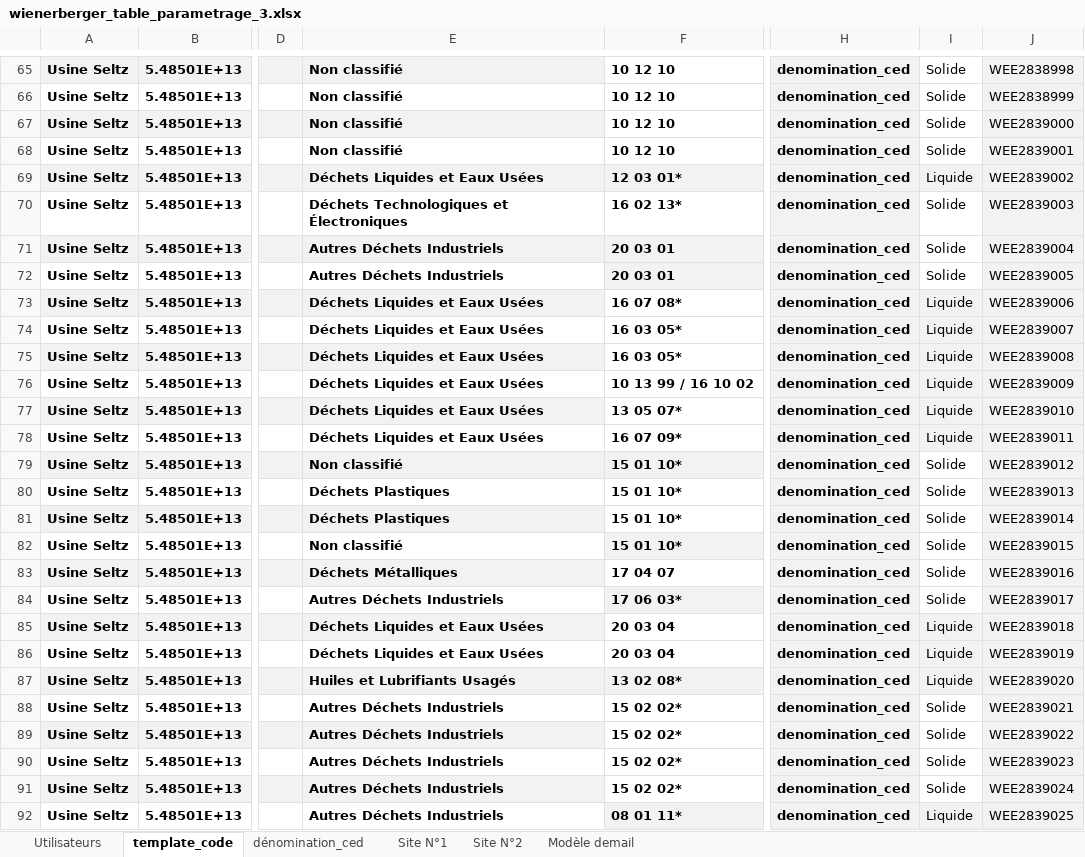
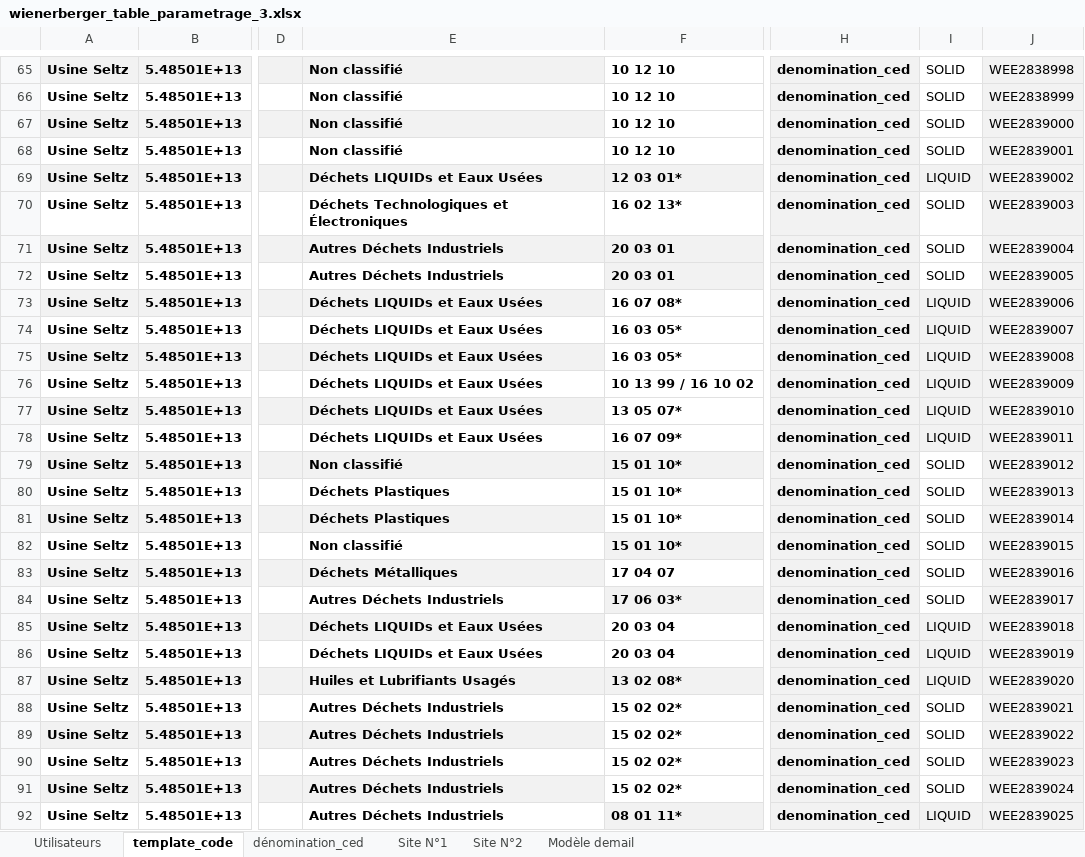
Before and after one commit to ewebagency/FLEAP, an Excel workbook: backend-python/extract_info_xlsx_autocompletion/wienerberger_table_parametrage_3.xlsx, sheet template_code, drawn as a sheet; only a part is shown, gaps mark what is left out; values as stored, in another font and other column widths than the file's, no borders; the diff covers the shown part only; the diff names each change by its address in the sheet, - before the commit and + after, or states it on an @@ line.

```diff
--- a/backend-python/extract_info_xlsx_autocompletion/wienerberger_table_parametrage_3.xlsx (sheet template_code)
+++ b/backend-python/extract_info_xlsx_autocompletion/wienerberger_table_parametrage_3.xlsx (sheet template_code)
-I65:I68: Solide
+I65:I68: SOLID
-E69: Déchets Liquides et Eaux Usées
+E69: Déchets LIQUIDs et Eaux Usées
-I69: Liquide
+I69: LIQUID
-I70:I72: Solide
+I70:I72: SOLID
-E73:E78: Déchets Liquides et Eaux Usées
+E73:E78: Déchets LIQUIDs et Eaux Usées
-I73:I78: Liquide
+I73:I78: LIQUID
-I79:I84: Solide
+I79:I84: SOLID
-E85:E86: Déchets Liquides et Eaux Usées
+E85:E86: Déchets LIQUIDs et Eaux Usées
-I85:I87: Liquide
+I85:I87: LIQUID
-I88:I91: Solide
+I88:I91: SOLID
-I92: Liquide
+I92: LIQUID
```
Also changed, not shown: 65 edited cells elsewhere in this sheet, 13 other files.
